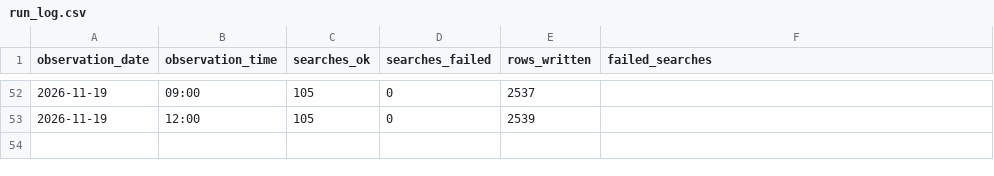
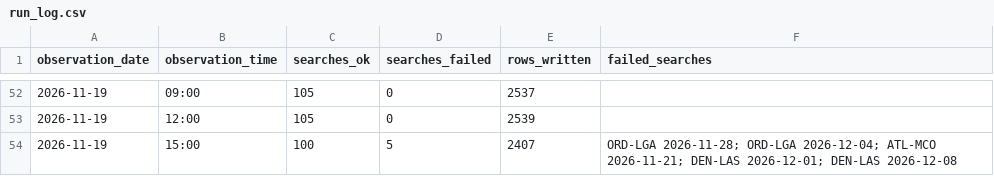
Before and after one commit to avaiwashita1/flight-price-tracker, a CSV file: data/run_log.csv, drawn as a sheet; only a part is shown, gaps mark what is left out.

Commit message:
Add observations 2026-11-19 23:20

```diff
--- a/data/run_log.csv
+++ b/data/run_log.csv
@@ -53 +53,2 @@ observation_date,observation_time,searches_ok,searches_failed,rows_written,faile
 2026-11-19,12:00,105,0,2539,
+2026-11-19,15:00,100,5,2407,ORD-LGA 2026-11-28; ORD-LGA 2026-12-04; ATL-MCO 2026-11-21; DEN-LAS 2026-12-01; DEN-LAS 2026-12-08
```
Also changed, not shown: 1 other file.
